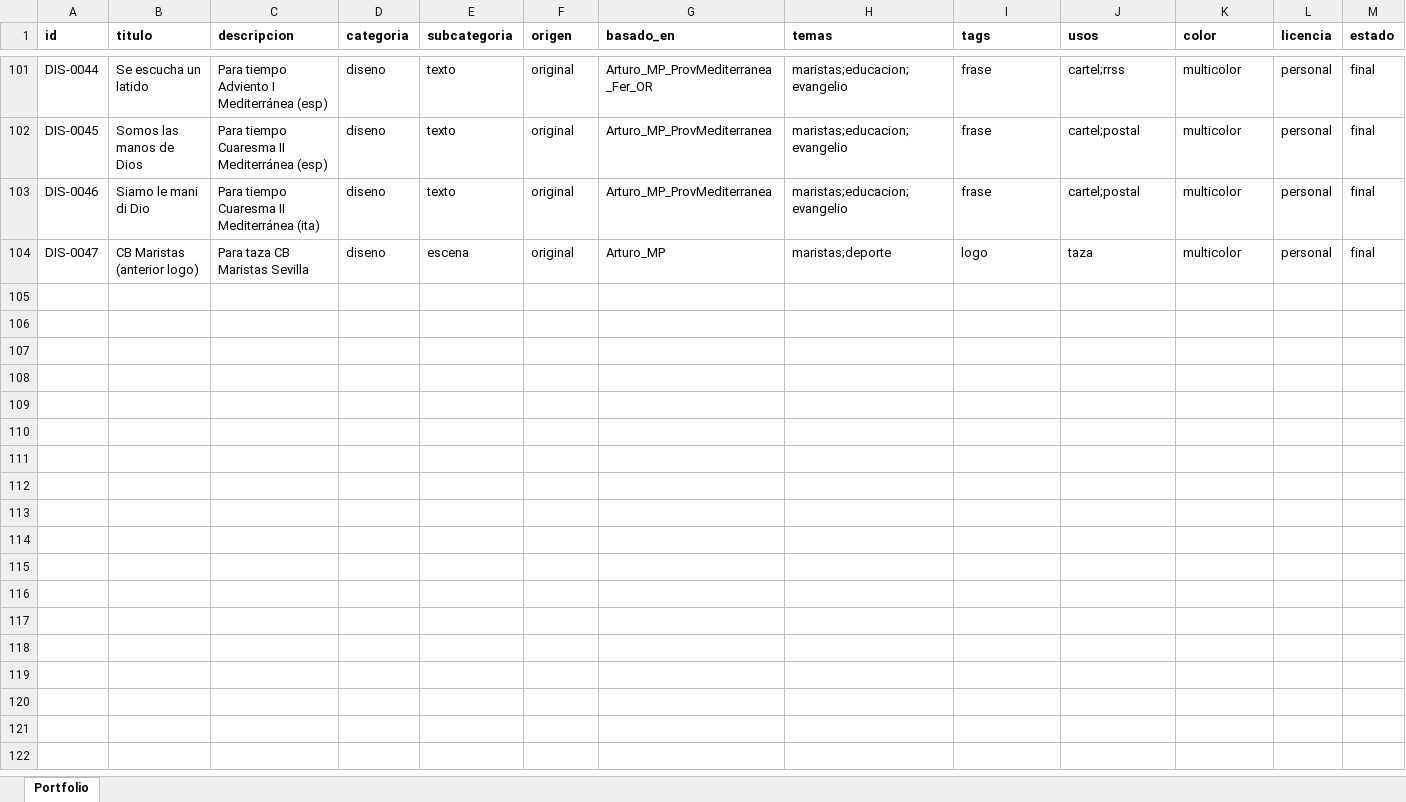
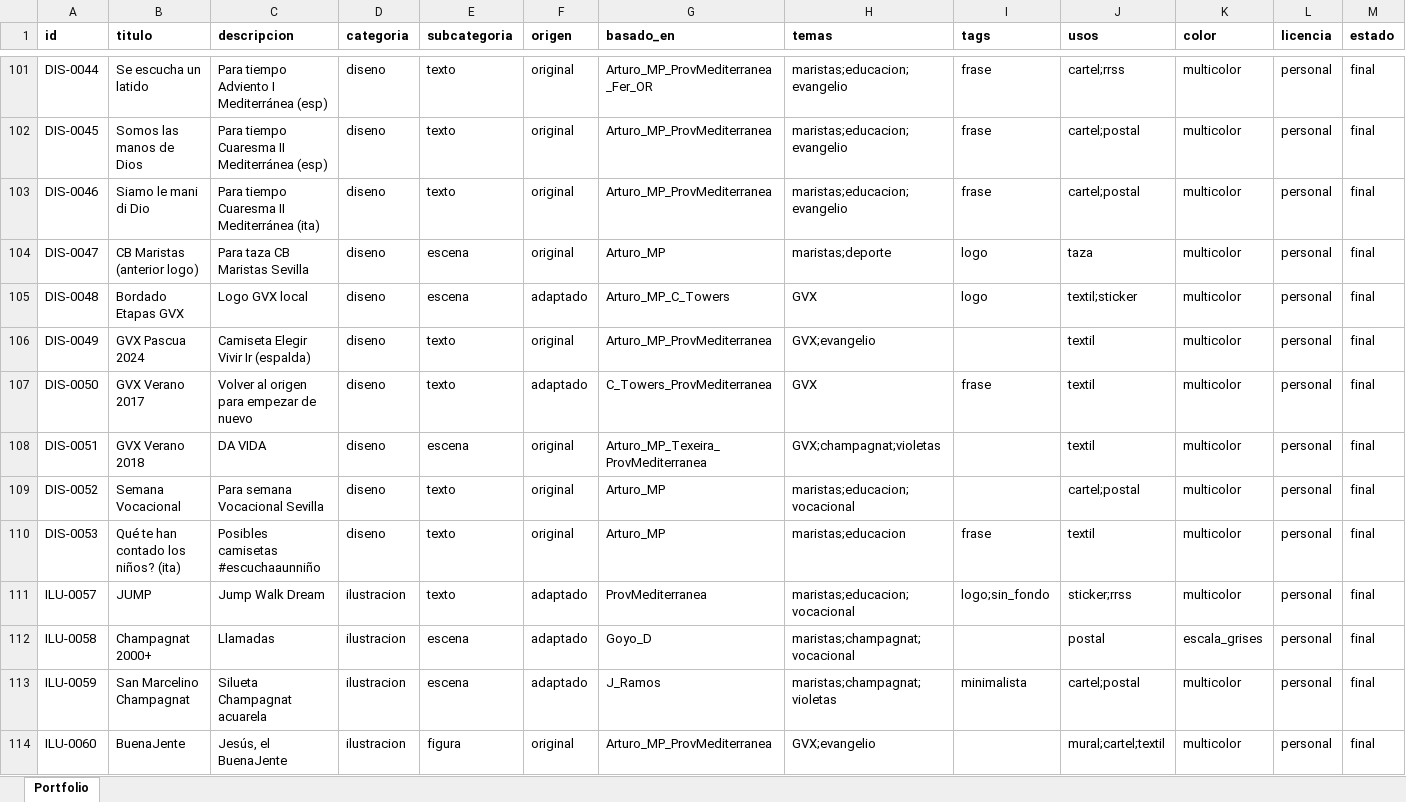
Before and after one commit to dmrpvcjdy9-sudo/marist_art, an Excel workbook: data/PortfolioArTeV1.xlsx, sheet Portfolio, drawn as a sheet; only a part is shown, gaps mark what is left out; values as stored, in another font and other column widths than the file's, no borders; rows hold the shown columns only; the diff covers the shown part only; the diff names each change by its address in the sheet, - before the commit and + after, or states it on an @@ line.

Commit message:
Añadir nuevas ilustraciones

```diff
--- a/data/PortfolioArTeV1.xlsx (sheet Portfolio)
+++ b/data/PortfolioArTeV1.xlsx (sheet Portfolio)
+row 105: DIS-0048 | Bordado Etapas GVX | Logo GVX local | diseno | escena | adaptado | Arturo_MP_C_Towers | GVX | logo | textil;sticker | multicolor | personal | final
+row 106: DIS-0049 | GVX Pascua 2024 | Camiseta Elegir Vivir Ir (espalda) | diseno | texto | original | Arturo_MP_ProvMediterranea | GVX;evangelio |  | textil | multicolor | personal | final
+row 107: DIS-0050 | GVX Verano 2017 | Volver al origen para empezar de nuevo | diseno | texto | adaptado | C_Towers_ProvMediterranea | GVX | frase | textil | multicolor | personal | final
+row 108: DIS-0051 | GVX Verano 2018 | DA VIDA | diseno | escena | original | Arturo_MP_Texeira_ProvMediterranea | GVX;champagnat;violetas |  | textil | multicolor | personal | final
+row 109: DIS-0052 | Semana Vocacional | Para semana Vocacional Sevilla | diseno | texto | original | Arturo_MP | maristas;educacion;vocacional |  | cartel;postal | multicolor | personal | final
+row 110: DIS-0053 | Qué te han contado los niños? (ita) | Posibles camisetas #escuchaaunniño | diseno | texto | original | Arturo_MP | maristas;educacion | frase | textil | multicolor | personal | final
+row 111: ILU-0057 | JUMP | Jump Walk Dream | ilustracion | texto | adaptado | ProvMediterranea | maristas;educacion;vocacional | logo;sin_fondo | sticker;rrss | multicolor | personal | final
+row 112: ILU-0058 | Champagnat 2000+ | Llamadas | ilustracion | escena | adaptado | Goyo_D | maristas;champagnat;vocacional |  | postal | escala_grises | personal | final
+row 113: ILU-0059 | San Marcelino Champagnat | Silueta Champagnat acuarela | ilustracion | escena | adaptado | J_Ramos | maristas;champagnat;violetas | minimalista | cartel;postal | multicolor | personal | final
+row 114: ILU-0060 | BuenaJente | Jesús, el BuenaJente | ilustracion | figura | original | Arturo_MP_ProvMediterranea | GVX;evangelio |  | mural;cartel;textil | multicolor | personal | final
```
Also changed, not shown: 11 added rows elsewhere in this sheet, 1 other file.
